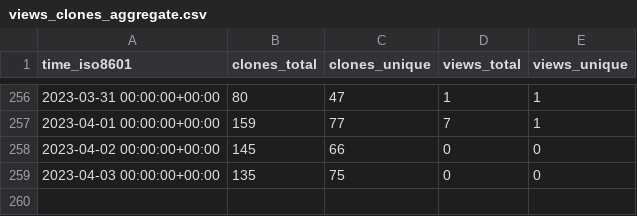
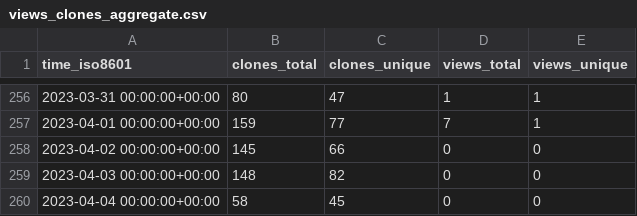
Before and after one commit to a631807682/stats, a CSV file: a631807682/zerofield/ghrs-data/views_clones_aggregate.csv, drawn as a sheet; only a part is shown, gaps mark what is left out.

```diff
--- a/a631807682/zerofield/ghrs-data/views_clones_aggregate.csv
+++ b/a631807682/zerofield/ghrs-data/views_clones_aggregate.csv
@@ -258,2 +258,3 @@ time_iso8601,clones_total,clones_unique,views_total,views_unique
 2023-04-02 00:00:00+00:00,145,66,0,0
-2023-04-03 00:00:00+00:00,135,75,0,0
+2023-04-03 00:00:00+00:00,148,82,0,0
+2023-04-04 00:00:00+00:00,58,45,0,0
```
Also changed, not shown: 1 other file.
